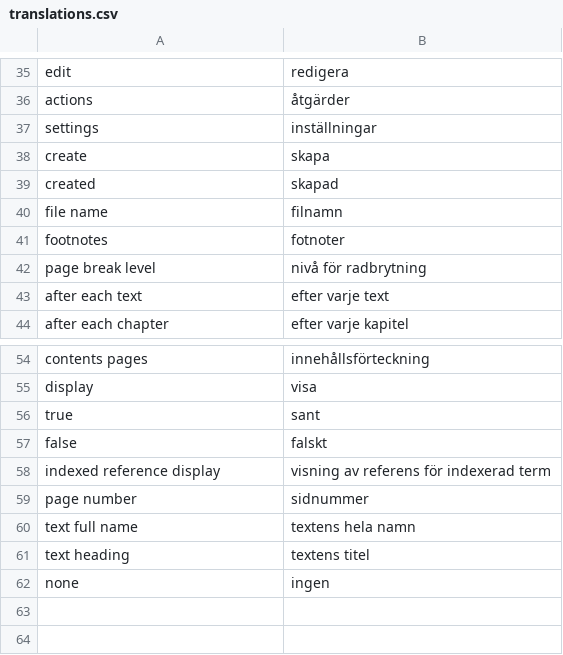
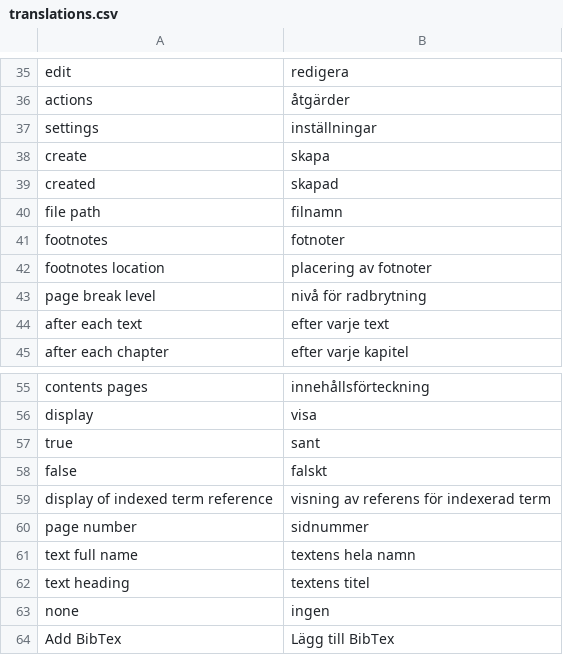
Before and after one commit to pekrau/mdbook, a CSV file: translations.csv, drawn as a sheet; only a part is shown, gaps mark what is left out.

```diff
--- a/translations.csv
+++ b/translations.csv
@@ -39,4 +39,5 @@ create,skapa
 created,skapad
-file name,filnamn
+file path,filnamn
 footnotes,fotnoter
+footnotes location,placering av fotnoter
 page break level,nivå för radbrytning
@@ -57,3 +58,3 @@ true,sant
 false,falskt
-indexed reference display,visning av referens för indexerad term
+display of indexed term reference,visning av referens för indexerad term
 page number,sidnummer
@@ -62 +63,2 @@ text heading,textens titel
 none,ingen
+Add BibTex,Lägg till BibTex
```
Also changed, not shown: 6 other files.
